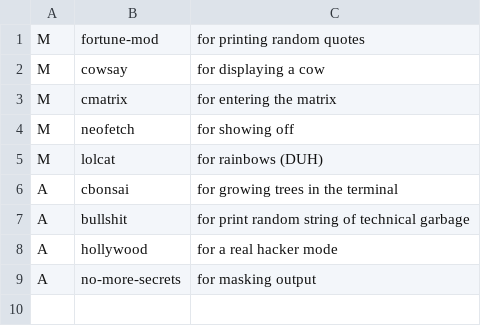
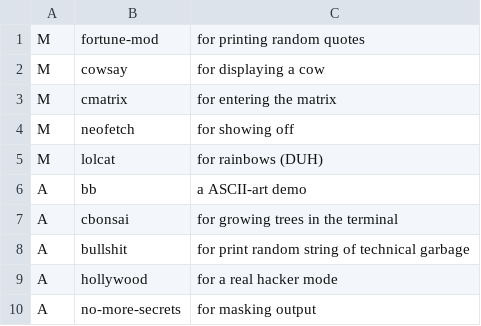
Before and after one commit to bertmad3400/SLAM, a CSV file: CSVFiles/bling.csv, drawn as a sheet; the diff names each change by its address in the sheet, - before the commit and + after, or states it on an @@ line.

Commit message:
Add programs to bling bundle

```diff
--- a/CSVFiles/bling.csv
+++ b/CSVFiles/bling.csv
+row 6: A | bb | a ASCII-art demo
```
